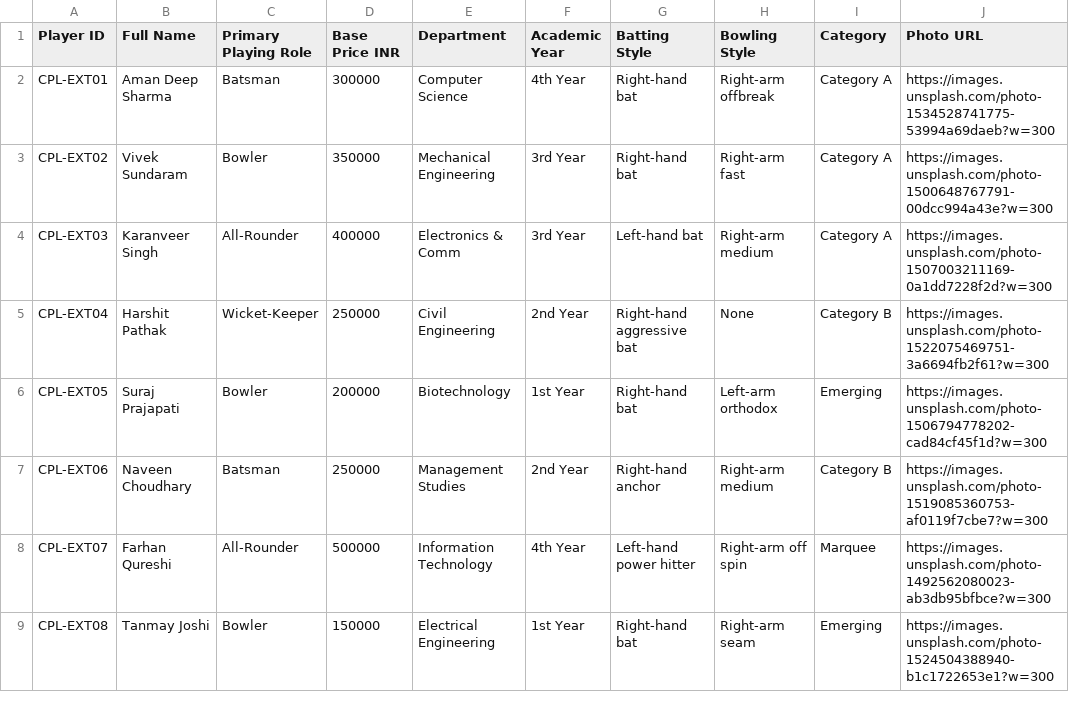
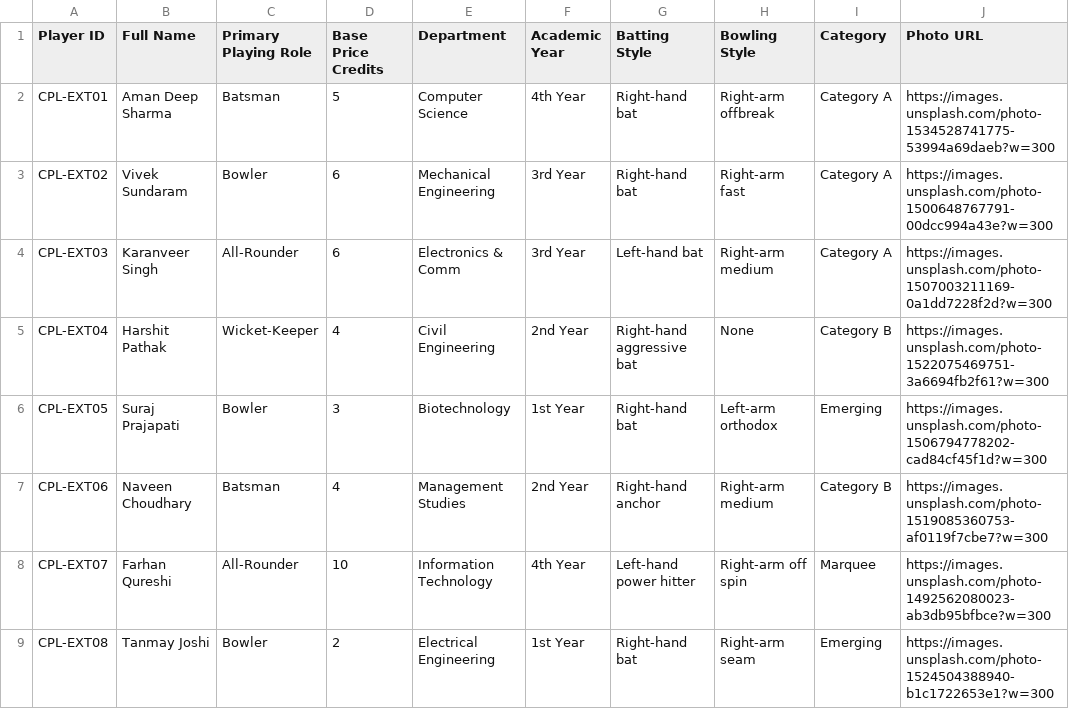
Before and after one commit to Merajalam74/Maidan_ka_Sultan, a CSV file: sample-players.csv, drawn as a sheet.

```diff
--- a/sample-players.csv
+++ b/sample-players.csv
@@ -1,9 +1,9 @@
-Player ID,Full Name,Primary Playing Role,Base Price INR,Department,Academic Year,Batting Style,Bowling Style,Category,Photo URL
-CPL-EXT01,Aman Deep Sharma,Batsman,300000,Computer Science,4th Year,Right-hand bat,Right-arm offbreak,Category A,https://images.unsplash.com/photo-1534528741775-53994a69daeb?w=300
-CPL-EXT02,Vivek Sundaram,Bowler,350000,Mechanical Engineering,3rd Year,Right-hand bat,Right-arm fast,Category A,https://images.unsplash.com/photo-1500648767791-00dcc994a43e?w=300
-CPL-EXT03,Karanveer Singh,All-Rounder,400000,Electronics & Comm,3rd Year,Left-hand bat,Right-arm medium,Category A,https://images.unsplash.com/photo-1507003211169-0a1dd7228f2d?w=300
-CPL-EXT04,Harshit Pathak,Wicket-Keeper,250000,Civil Engineering,2nd Year,Right-hand aggressive bat,None,Category B,https://images.unsplash.com/photo-1522075469751-3a6694fb2f61?w=300
-CPL-EXT05,Suraj Prajapati,Bowler,200000,Biotechnology,1st Year,Right-hand bat,Left-arm orthodox,Emerging,https://images.unsplash.com/photo-1506794778202-cad84cf45f1d?w=300
-CPL-EXT06,Naveen Choudhary,Batsman,250000,Management Studies,2nd Year,Right-hand anchor,Right-arm medium,Category B,https://images.unsplash.com/photo-1519085360753-af0119f7cbe7?w=300
-CPL-EXT07,Farhan Qureshi,All-Rounder,500000,Information Technology,4th Year,Left-hand power hitter,Right-arm off spin,Marquee,https://images.unsplash.com/photo-1492562080023-ab3db95bfbce?w=300
-CPL-EXT08,Tanmay Joshi,Bowler,150000,Electrical Engineering,1st Year,Right-hand bat,Right-arm seam,Emerging,https://images.unsplash.com/photo-1524504388940-b1c1722653e1?w=300
+Player ID,Full Name,Primary Playing Role,Base Price Credits,Department,Academic Year,Batting Style,Bowling Style,Category,Photo URL
+CPL-EXT01,Aman Deep Sharma,Batsman,5,Computer Science,4th Year,Right-hand bat,Right-arm offbreak,Category A,https://images.unsplash.com/photo-1534528741775-53994a69daeb?w=300
+CPL-EXT02,Vivek Sundaram,Bowler,6,Mechanical Engineering,3rd Year,Right-hand bat,Right-arm fast,Category A,https://images.unsplash.com/photo-1500648767791-00dcc994a43e?w=300
+CPL-EXT03,Karanveer Singh,All-Rounder,6,Electronics & Comm,3rd Year,Left-hand bat,Right-arm medium,Category A,https://images.unsplash.com/photo-1507003211169-0a1dd7228f2d?w=300
+CPL-EXT04,Harshit Pathak,Wicket-Keeper,4,Civil Engineering,2nd Year,Right-hand aggressive bat,None,Category B,https://images.unsplash.com/photo-1522075469751-3a6694fb2f61?w=300
+CPL-EXT05,Suraj Prajapati,Bowler,3,Biotechnology,1st Year,Right-hand bat,Left-arm orthodox,Emerging,https://images.unsplash.com/photo-1506794778202-cad84cf45f1d?w=300
+CPL-EXT06,Naveen Choudhary,Batsman,4,Management Studies,2nd Year,Right-hand anchor,Right-arm medium,Category B,https://images.unsplash.com/photo-1519085360753-af0119f7cbe7?w=300
+CPL-EXT07,Farhan Qureshi,All-Rounder,10,Information Technology,4th Year,Left-hand power hitter,Right-arm off spin,Marquee,https://images.unsplash.com/photo-1492562080023-ab3db95bfbce?w=300
+CPL-EXT08,Tanmay Joshi,Bowler,2,Electrical Engineering,1st Year,Right-hand bat,Right-arm seam,Emerging,https://images.unsplash.com/photo-1524504388940-b1c1722653e1?w=300
```
Also changed, not shown: 48 other files.
